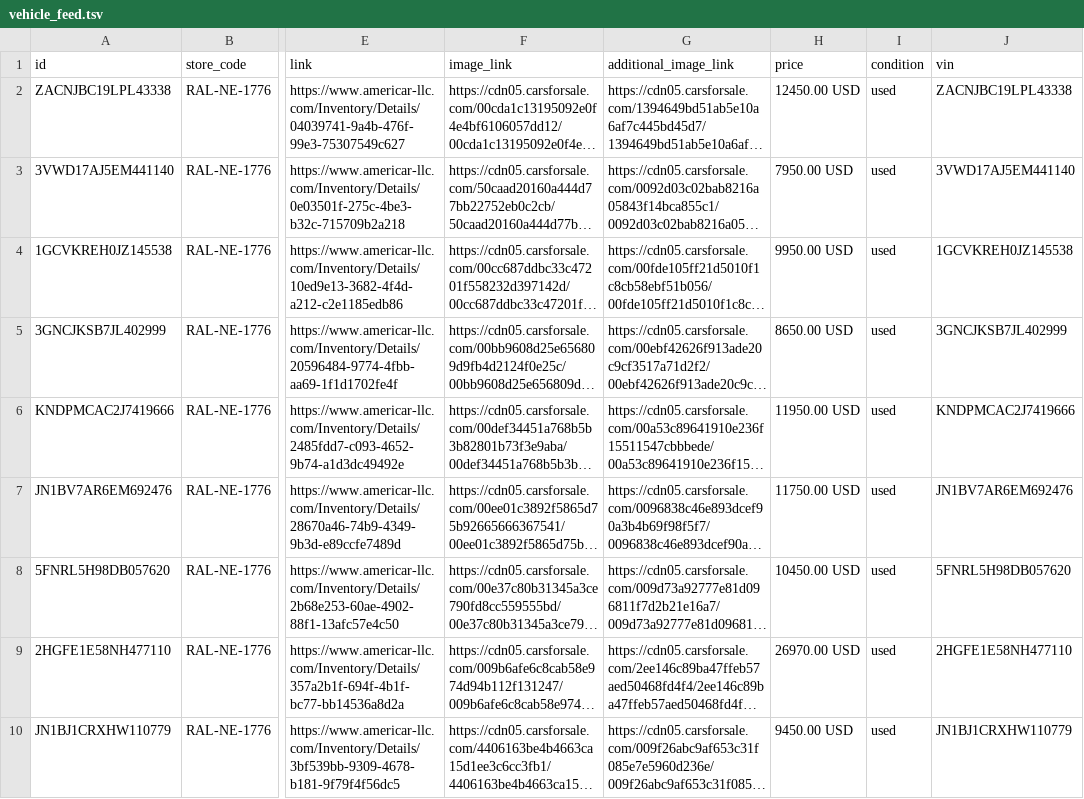
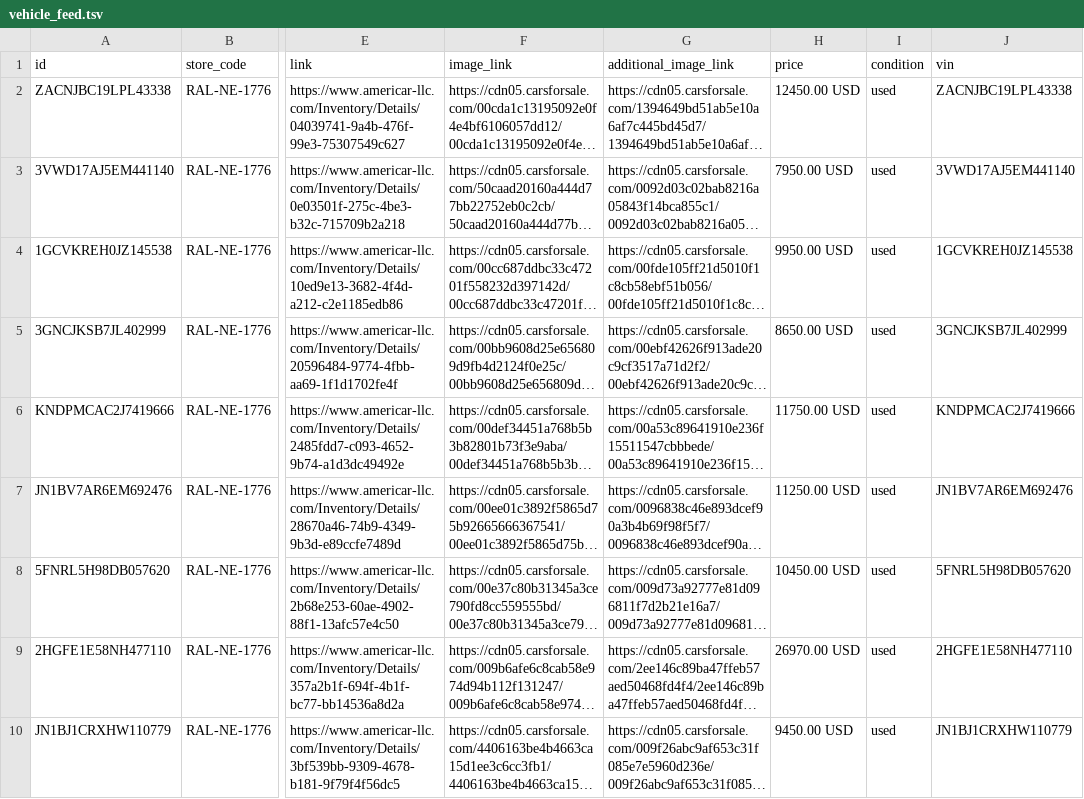
Before and after one commit to theamericar1776/americar-vehicle-feed, a TSV file: docs/vehicle_feed.tsv, drawn as a sheet; only a part is shown, gaps mark what is left out; long unchanged cells end in …; the diff covers the shown part only; the diff names each change by its address in the sheet, - before the commit and + after, or states it on an @@ line.

```diff
--- a/docs/vehicle_feed.tsv
+++ b/docs/vehicle_feed.tsv
-H6 (price): 11950.00 USD
+H6 (price): 11750.00 USD
-H7 (price): 11750.00 USD
+H7 (price): 11250.00 USD
```
Also changed, not shown: 4 edited cells elsewhere in this file, 1 other file.
